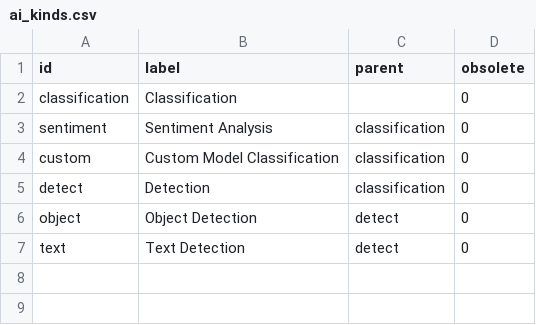
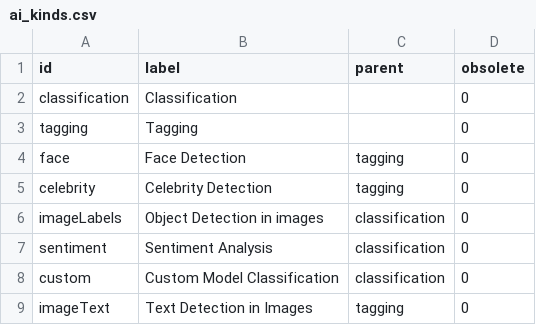
Before and after one commit to nuxeo/nuxeo-ai, a CSV file: nuxeo-ai-core/src/main/resources/directories/ai_kinds.csv, drawn as a sheet; removed rows and columns are numbered as before the commit, all else as after; the diff names each change by its address in the sheet, - before the commit and + after, or states it on an @@ line.

Commit message:
NXP-25194: Improve ai_kinds

```diff
--- a/nuxeo-ai-core/src/main/resources/directories/ai_kinds.csv
+++ b/nuxeo-ai-core/src/main/resources/directories/ai_kinds.csv
+row 3: tagging | Tagging |  | 0
+row 4: face | Face Detection | tagging | 0
+row 5: celebrity | Celebrity Detection | tagging | 0
+row 6: imageLabels | Object Detection in images | classification | 0
-row 5: detect | Detection | classification | 0
-row 6: object | Object Detection | detect | 0
-row 7: text | Text Detection | detect | 0
+row 9: imageText | Text Detection in Images | tagging | 0
```
Also changed, not shown: 2 other files.
